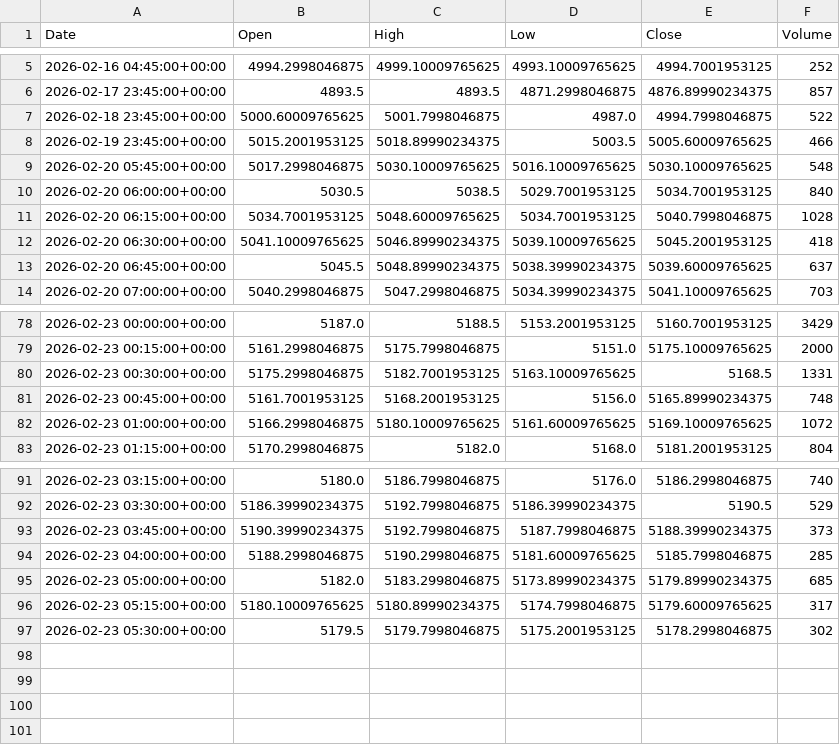
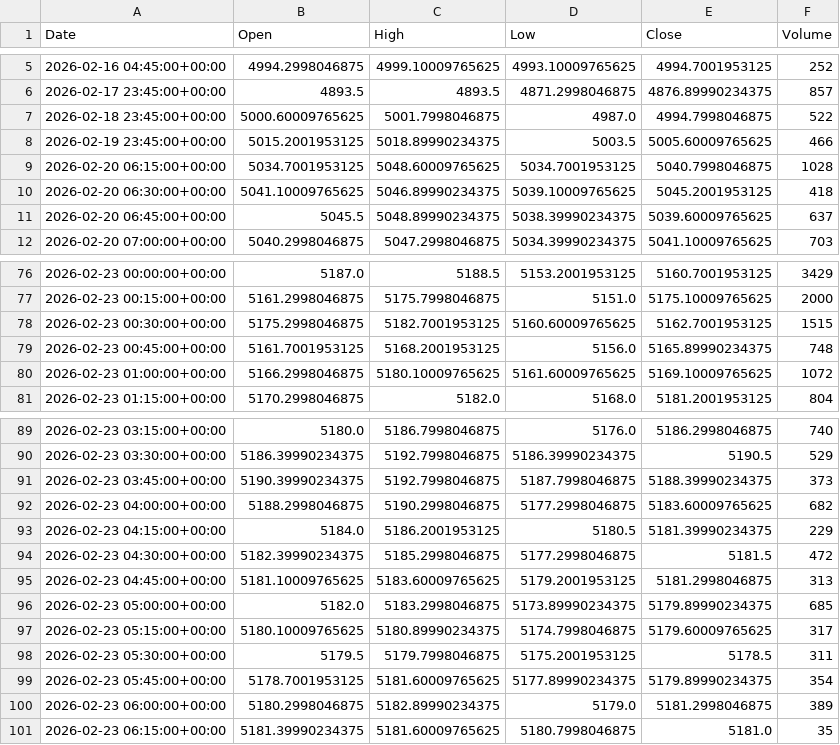
Before and after one commit to ericsutw/basic, a CSV file: data/currency/IntlGold.csv, drawn as a sheet; only a part is shown, gaps mark what is left out.

```diff
--- a/data/currency/IntlGold.csv
+++ b/data/currency/IntlGold.csv
@@ -8,4 +8,2 @@
 2026-02-19 23:45:00+00:00,5015.2001953125,5018.89990234375,5003.5,5005.60009765625,466
-2026-02-20 05:45:00+00:00,5017.2998046875,5030.10009765625,5016.10009765625,5030.10009765625,548
-2026-02-20 06:00:00+00:00,5030.5,5038.5,5029.7001953125,5034.7001953125,840
 2026-02-20 06:15:00+00:00,5034.7001953125,5048.60009765625,5034.7001953125,5040.7998046875,1028
@@ -79,3 +77,3 @@
 2026-02-23 00:15:00+00:00,5161.2998046875,5175.7998046875,5151.0,5175.10009765625,2000
-2026-02-23 00:30:00+00:00,5175.2998046875,5182.7001953125,5163.10009765625,5168.5,1331
+2026-02-23 00:30:00+00:00,5175.2998046875,5182.7001953125,5160.60009765625,5162.7001953125,1515
 2026-02-23 00:45:00+00:00,5161.7001953125,5168.2001953125,5156.0,5165.89990234375,748
@@ -93,5 +91,11 @@
 2026-02-23 03:45:00+00:00,5190.39990234375,5192.7998046875,5187.7998046875,5188.39990234375,373
-2026-02-23 04:00:00+00:00,5188.2998046875,5190.2998046875,5181.60009765625,5185.7998046875,285
+2026-02-23 04:00:00+00:00,5188.2998046875,5190.2998046875,5177.2998046875,5183.60009765625,682
+2026-02-23 04:15:00+00:00,5184.0,5186.2001953125,5180.5,5181.39990234375,229
+2026-02-23 04:30:00+00:00,5182.39990234375,5185.2998046875,5177.2998046875,5181.5,472
+2026-02-23 04:45:00+00:00,5181.10009765625,5183.60009765625,5179.2001953125,5181.2998046875,313
 2026-02-23 05:00:00+00:00,5182.0,5183.2998046875,5173.89990234375,5179.89990234375,685
 2026-02-23 05:15:00+00:00,5180.10009765625,5180.89990234375,5174.7998046875,5179.60009765625,317
-2026-02-23 05:30:00+00:00,5179.5,5179.7998046875,5175.2001953125,5178.2998046875,302
+2026-02-23 05:30:00+00:00,5179.5,5179.7998046875,5175.2001953125,5178.5,311
+2026-02-23 05:45:00+00:00,5178.7001953125,5181.60009765625,5177.89990234375,5179.89990234375,354
+2026-02-23 06:00:00+00:00,5180.2998046875,5182.89990234375,5179.0,5181.2998046875,389
+2026-02-23 06:15:00+00:00,5181.39990234375,5181.60009765625,5180.7998046875,5181.0,35
```
Also changed, not shown: data/currency/BTC.csv, data/currency/USDTWD.csv, 1 other file.
